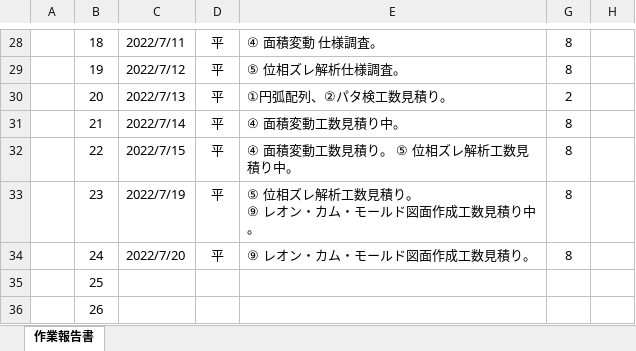
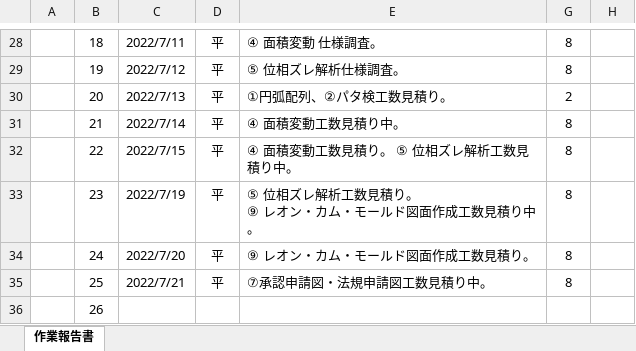
Before and after one commit to ichiro-uehara/TOYOTIRE_BRAND, an Excel workbook: 作業報告書/AdvanceCAD⇒AutoCAD移行開発（要件定義）_作業報告書_平.xlsx, sheet 作業報告書, drawn as a sheet; only a part is shown, gaps mark what is left out; values as stored, in another font and other column widths than the file's, no borders; charts and pictures and conditional formats not drawn; the diff names each change by its address in the sheet, - before the commit and + after, or states it on an @@ line.

Commit message:
[update] 作業報告書 2022/07/21分追記。

```diff
--- a/作業報告書/AdvanceCAD⇒AutoCAD移行開発（要件定義）_作業報告書_平.xlsx (sheet 作業報告書)
+++ b/作業報告書/AdvanceCAD⇒AutoCAD移行開発（要件定義）_作業報告書_平.xlsx (sheet 作業報告書)
-C35: (empty)
+C35: 2022/7/21
-D35: (empty)
+D35: 平
-E35: (empty)
+E35: ⑦承認申請図・法規申請図工数見積り中。
-G35: (empty)
+G35: 8
```
